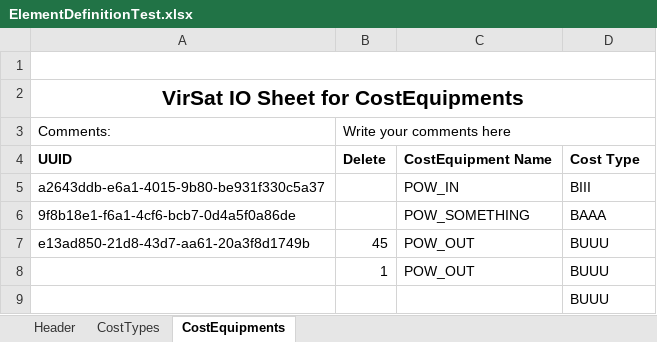
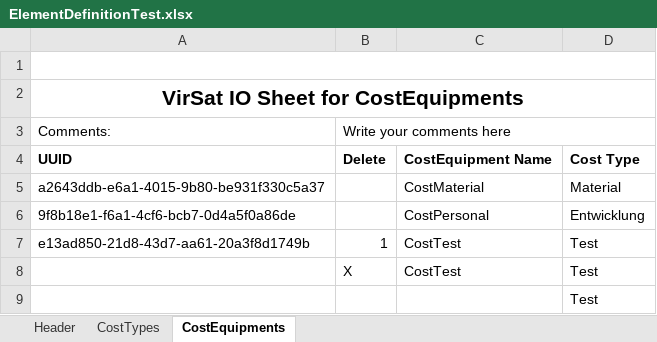
Before and after one commit to virtualsatellite/VirtualSatellite4-Core, an Excel workbook: de.dlr.sc.virsat.model.extension.budget.cost.test/resources/ElementDefinitionTest.xlsx, sheet CostEquipments, drawn as a sheet; values as stored, in another font and other column widths than the file's, no borders; removed rows and columns are numbered as before the commit, all else as after; the diff names each change by its address in the sheet, - before the commit and + after, or states it on an @@ line.

Commit message:
Fixed unpassed ImportValidatorTest - (Task #967)
---
Task #967: Add CostEquipmentWizard

```diff
--- a/de.dlr.sc.virsat.model.extension.budget.cost.test/resources/ElementDefinitionTest.xlsx (sheet CostEquipments)
+++ b/de.dlr.sc.virsat.model.extension.budget.cost.test/resources/ElementDefinitionTest.xlsx (sheet CostEquipments)
-C5: POW_IN
+C5: CostMaterial
-D5: BIII
+D5: Material
-C6: POW_SOMETHING
+C6: CostPersonal
-D6: BAAA
+D6: Entwicklung
-row 7: e13ad850-21d8-43d7-aa61-20a3f8d1749b | 45 | POW_OUT | BUUU
-row 8:  | 1 | POW_OUT | BUUU
+row 7: e13ad850-21d8-43d7-aa61-20a3f8d1749b | 1 | CostTest | Test
+row 8:  | X | CostTest | Test
-D9: BUUU
+D9: Test
```
Also changed, not shown: sheet Header, de.dlr.sc.virsat.model.extension.budget.cost.test/resources/ImportCostTypeCollectionTest.xlsx, 10 other files.
